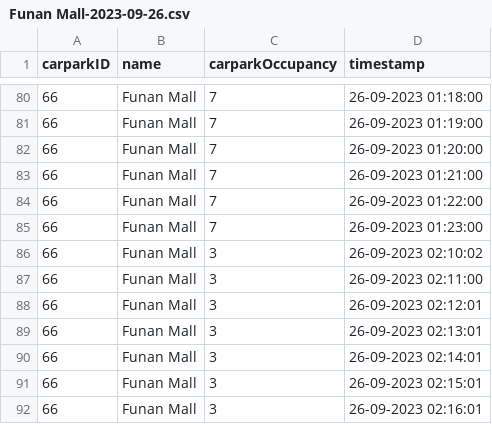
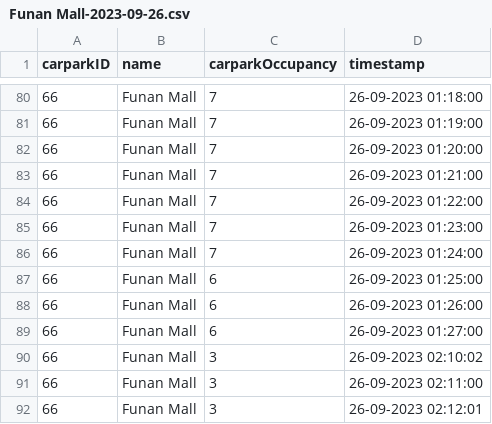
Before and after one commit to Samuellmk/Mechanized-Carpark-Simulation, a CSV file: data/Funan Mall-2023-09-26.csv, drawn as a sheet; only a part is shown, gaps mark what is left out; the shorter side is filled out with more unchanged rows; the diff names each change by its address in the sheet, - before the commit and + after, or states it on an @@ line.

```diff
--- a/data/Funan Mall-2023-09-26.csv
+++ b/data/Funan Mall-2023-09-26.csv
+row 86: 66 | Funan Mall | 7 | 26-09-2023 01:24:00
+row 87: 66 | Funan Mall | 6 | 26-09-2023 01:25:00
+row 88: 66 | Funan Mall | 6 | 26-09-2023 01:26:00
+row 89: 66 | Funan Mall | 6 | 26-09-2023 01:27:00
```
Also changed, not shown: data/Raffles City-2023-09-26.csv, data/slices/0-6 Hours.csv, 8 other files.
